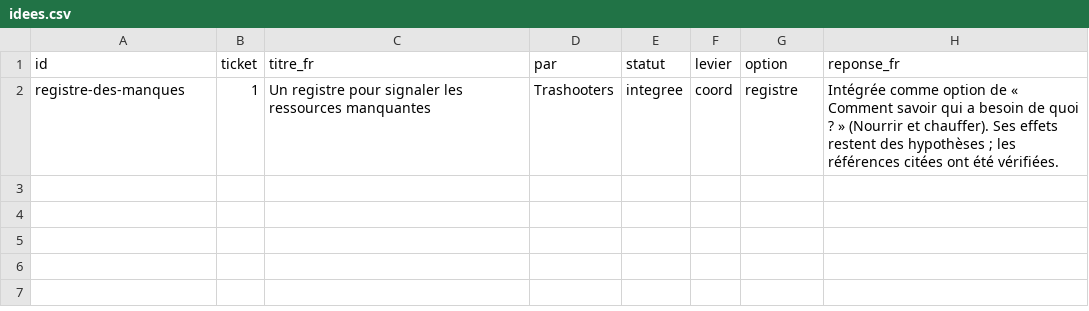
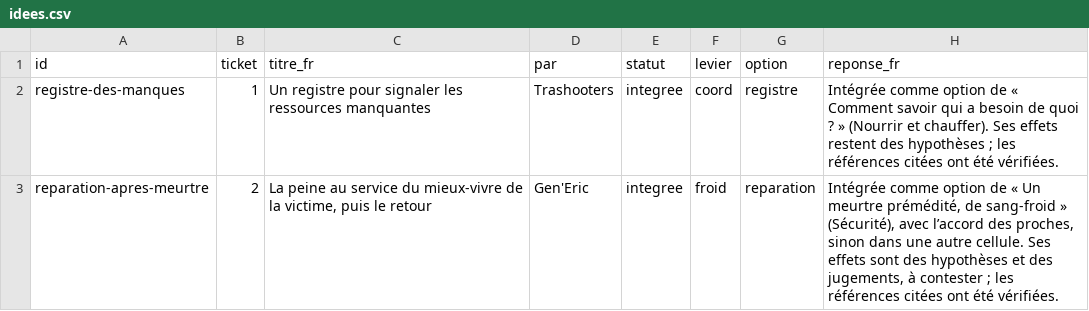
Before and after one commit to labo-de-la-bande/labo-de-la-bande.github.io, a CSV file: data/jeu/idees.csv, drawn as a sheet.

```diff
--- a/data/jeu/idees.csv
+++ b/data/jeu/idees.csv
@@ -2 +2,2 @@ id,ticket,titre_fr,par,statut,levier,option,reponse_fr
 registre-des-manques,1,Un registre pour signaler les ressources manquantes,Trashooters,integree,coord,registre,"Intégrée comme option de « Comment savoir qui a besoin de quoi ? » (Nourrir et chauffer). Ses effets restent des hypothèses ; les références citées ont été vérifiées."
+reparation-apres-meurtre,2,"La peine au service du mieux-vivre de la victime, puis le retour",Gen'Eric,integree,froid,reparation,"Intégrée comme option de « Un meurtre prémédité, de sang-froid » (Sécurité), avec l’accord des proches, sinon dans une autre cellule. Ses effets sont des hypothèses et des jugements, à contester ; les références citées ont été vérifiées."
```
Also changed, not shown: data/jeu/repliques.csv, data/liens.csv, 7 other files.
